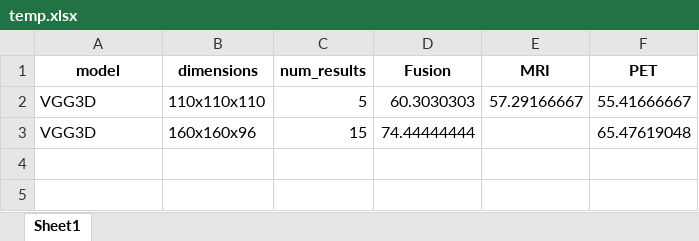
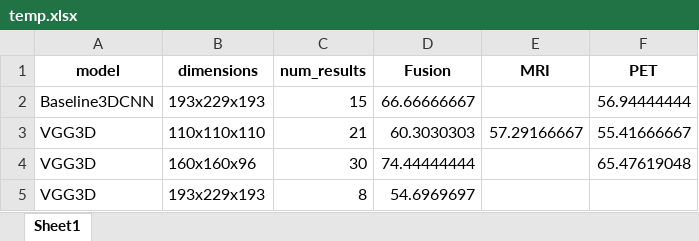
Before and after one commit to Michaelfosse/MasterThesis, an Excel workbook: temp.xlsx, sheet Sheet1, drawn as a sheet; values as stored, in another font and other column widths than the file's, no borders; addresses are those after the commit; the diff names each change by its address in the sheet, - before the commit and + after, or states it on an @@ line.

```diff
--- a/temp.xlsx (sheet Sheet1)
+++ b/temp.xlsx (sheet Sheet1)
+row 2: Baseline3DCNN | 193x229x193 | 15 | 66.66666667 |  | 56.94444444
-C3 (num_results): 5
+C3 (num_results): 21
-C4 (num_results): 15
+C4 (num_results): 30
+row 5: VGG3D | 193x229x193 | 8 | 54.6969697
```
Also changed, not shown: grouped_stats.xlsx, 1 other file.
